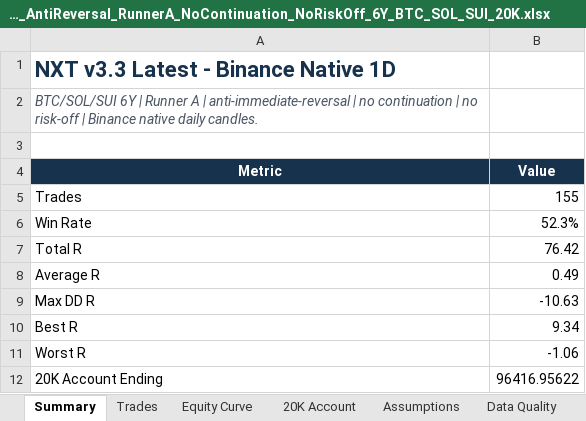
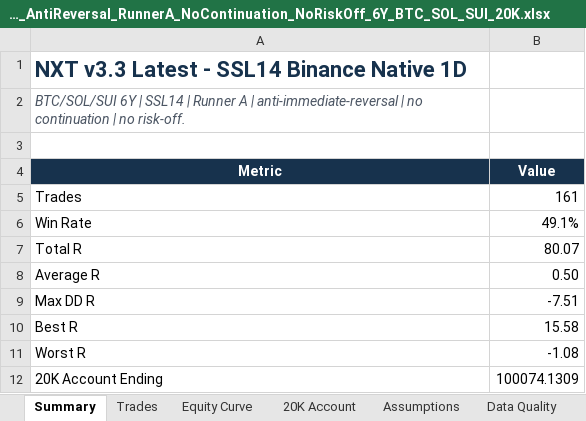
Before and after one commit to nguyentoan2882/Crypto-Trading, an Excel workbook: latest/NXT_Latest_NXT33_Native1D_AntiReversal_RunnerA_NoContinuation_NoRiskOff_6Y_BTC_SOL_SUI_20K.xlsx, sheet Summary, drawn as a sheet; values as stored, in another font and other column widths than the file's, no borders; charts and pictures not drawn; the diff names each change by its address in the sheet, - before the commit and + after, or states it on an @@ line.

```diff
--- a/latest/NXT_Latest_NXT33_Native1D_AntiReversal_RunnerA_NoContinuation_NoRiskOff_6Y_BTC_SOL_SUI_20K.xlsx (sheet Summary)
+++ b/latest/NXT_Latest_NXT33_Native1D_AntiReversal_RunnerA_NoContinuation_NoRiskOff_6Y_BTC_SOL_SUI_20K.xlsx (sheet Summary)
-A1 (Metric): NXT v3.3 Latest - Binance Native 1D
+A1 (Metric): NXT v3.3 Latest - SSL14 Binance Native 1D
-A2 (Metric): …6Y | Runner A | anti-immediate-reversal | no continuation | no risk-off | Binance native daily candles.
+A2 (Metric): …6Y | SSL14 | Runner A | anti-immediate-reversal | no continuation | no risk-off.
-B5 (Value): 155
+B5 (Value): 161
-B6 (Value): 52.3%
+B6 (Value): 49.1%
-B7 (Value): 76.42
+B7 (Value): 80.07
-B8 (Value): 0.49
+B8 (Value): 0.50
-B9 (Value): -10.63
+B9 (Value): -7.51
-B10 (Value): 9.34
+B10 (Value): 15.58
-B11 (Value): -1.06
+B11 (Value): -1.08
-B12 (Value): 96416.95622
+B12 (Value): 100074.1309
```
Also changed, not shown: sheet Trades, sheet SOL, sheet BTC, sheet SUI, sheet Assumptions, sheet 20K Account, latest/NXT_Latest_NXT32_Native1D_RunnerA_NoContinuation_NoRiskOff_6Y_BTC_SOL_SUI_20K.xlsx, 12 other files.
